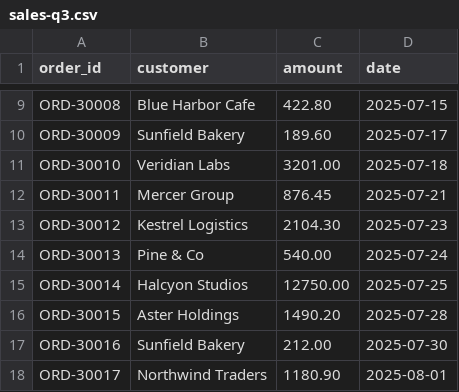
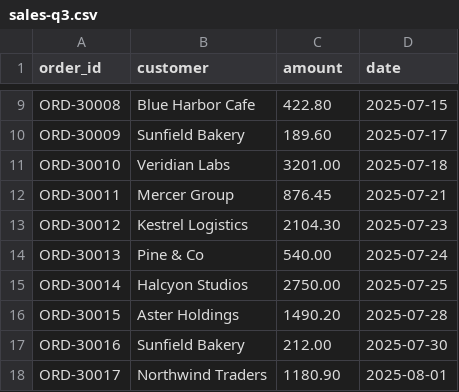
Before and after one commit to the-good-pixel/learn-agentic-working, a CSV file: examples/ch-13-self-audit/sales-q3.csv, drawn as a sheet; only a part is shown, gaps mark what is left out.

Commit message:
Fix exercises after test-pass: subtler Ch.13 plant, Ch.19 restraint exercise, examples pointers, tolerance & FX hints

```diff
--- a/examples/ch-13-self-audit/sales-q3.csv
+++ b/examples/ch-13-self-audit/sales-q3.csv
@@ -14,3 +14,3 @@ ORD-30012,Kestrel Logistics,2104.30,2025-07-23
 ORD-30013,Pine & Co,540.00,2025-07-24
-ORD-30014,Halcyon Studios,12750.00,2025-07-25
+ORD-30014,Halcyon Studios,2750.00,2025-07-25
 ORD-30015,Aster Holdings,1490.20,2025-07-28
```
Also changed, not shown: 6 other files.
